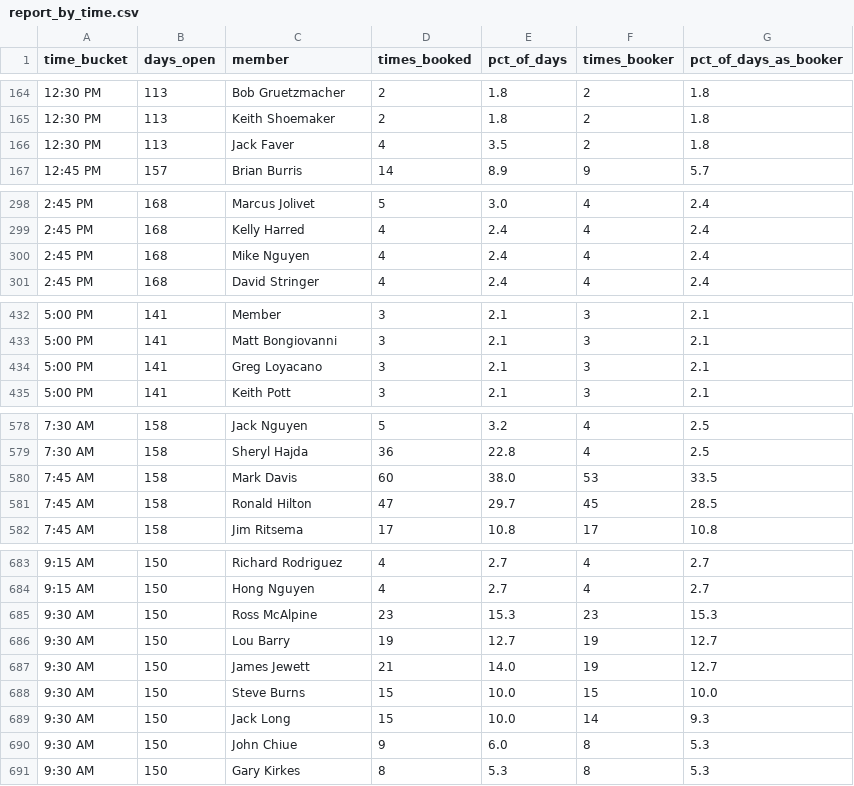
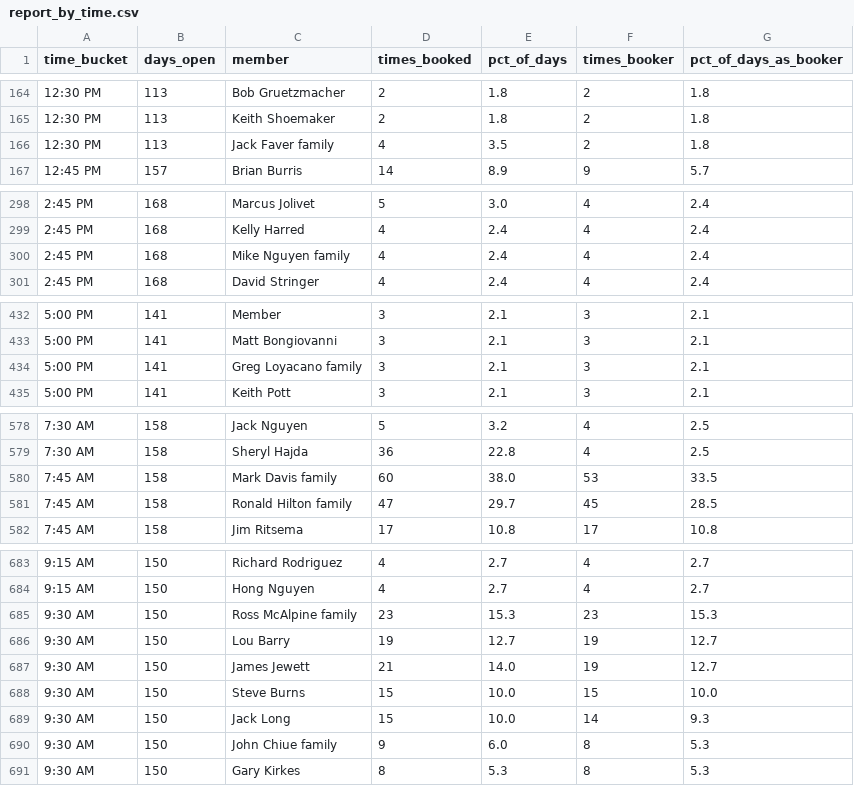
Before and after one commit to Zay11Zay/sterling-cc-bot-service, a CSV file: golf_audit/data/report/report_by_time.csv, drawn as a sheet; only a part is shown, gaps mark what is left out; the diff covers the shown part only.

Commit message:
Group bookings by household, not just individual member
For the 23 individuals who ranked in the top 3 bookers of any 7-9 AM
slot, cross-checked the member directory and recorded spouses/children
in family_map.json. aggregate.py now merges a household's bookings
together when that file is present — otherwise a member reserving
under a family member's name on different days looks like two
separate, less-dominant bookers instead of the one household it is.

Confirmed one cross-surname household this way: Karen Millett (Greg
Loyacano's spouse) already showed up independently as a top booker at
7:30 AM under her own name.

Regenerated report_by_time.csv/report_by_ordinal.csv/report.json and
the analysis HTML against the household-grouped numbers.

```diff
--- a/golf_audit/data/report/report_by_time.csv
+++ b/golf_audit/data/report/report_by_time.csv
@@ -165,3 +165,3 @@ time_bucket,days_open,member,times_booked,pct_of_days,times_booker,pct_of_days_a
 12:30 PM,113,Keith Shoemaker,2,1.8,2,1.8
-12:30 PM,113,Jack Faver,4,3.5,2,1.8
+12:30 PM,113,Jack Faver family,4,3.5,2,1.8
 12:45 PM,157,Brian Burris,14,8.9,9,5.7
@@ -299,3 +299,3 @@ time_bucket,days_open,member,times_booked,pct_of_days,times_booker,pct_of_days_a
 2:45 PM,168,Kelly Harred,4,2.4,4,2.4
-2:45 PM,168,Mike Nguyen,4,2.4,4,2.4
+2:45 PM,168,Mike Nguyen family,4,2.4,4,2.4
 2:45 PM,168,David Stringer,4,2.4,4,2.4
@@ -433,3 +433,3 @@ time_bucket,days_open,member,times_booked,pct_of_days,times_booker,pct_of_days_a
 5:00 PM,141,Matt Bongiovanni,3,2.1,3,2.1
-5:00 PM,141,Greg Loyacano,3,2.1,3,2.1
+5:00 PM,141,Greg Loyacano family,3,2.1,3,2.1
 5:00 PM,141,Keith Pott,3,2.1,3,2.1
@@ -579,4 +579,4 @@ time_bucket,days_open,member,times_booked,pct_of_days,times_booker,pct_of_days_a
 7:30 AM,158,Sheryl Hajda,36,22.8,4,2.5
-7:45 AM,158,Mark Davis,60,38.0,53,33.5
-7:45 AM,158,Ronald Hilton,47,29.7,45,28.5
+7:45 AM,158,Mark Davis family,60,38.0,53,33.5
+7:45 AM,158,Ronald Hilton family,47,29.7,45,28.5
 7:45 AM,158,Jim Ritsema,17,10.8,17,10.8
@@ -684,3 +684,3 @@ time_bucket,days_open,member,times_booked,pct_of_days,times_booker,pct_of_days_a
 9:15 AM,150,Hong Nguyen,4,2.7,4,2.7
-9:30 AM,150,Ross McAlpine,23,15.3,23,15.3
+9:30 AM,150,Ross McAlpine family,23,15.3,23,15.3
 9:30 AM,150,Lou Barry,19,12.7,19,12.7
@@ -689,3 +689,3 @@ time_bucket,days_open,member,times_booked,pct_of_days,times_booker,pct_of_days_a
 9:30 AM,150,Jack Long,15,10.0,14,9.3
-9:30 AM,150,John Chiue,9,6.0,8,5.3
+9:30 AM,150,John Chiue family,9,6.0,8,5.3
 9:30 AM,150,Gary Kirkes,8,5.3,8,5.3
```
Also changed, not shown: 1 added row, 1 removed row and 41 edited cells elsewhere in this file, golf_audit/data/report/report_by_ordinal.csv, 4 other files.
